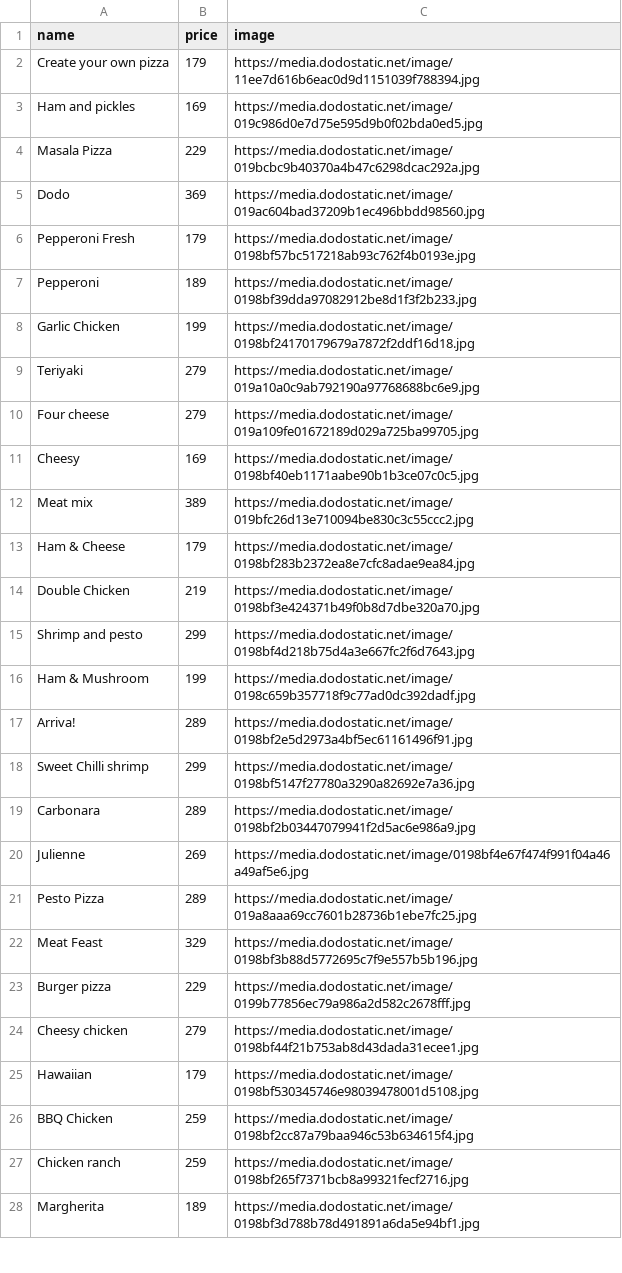
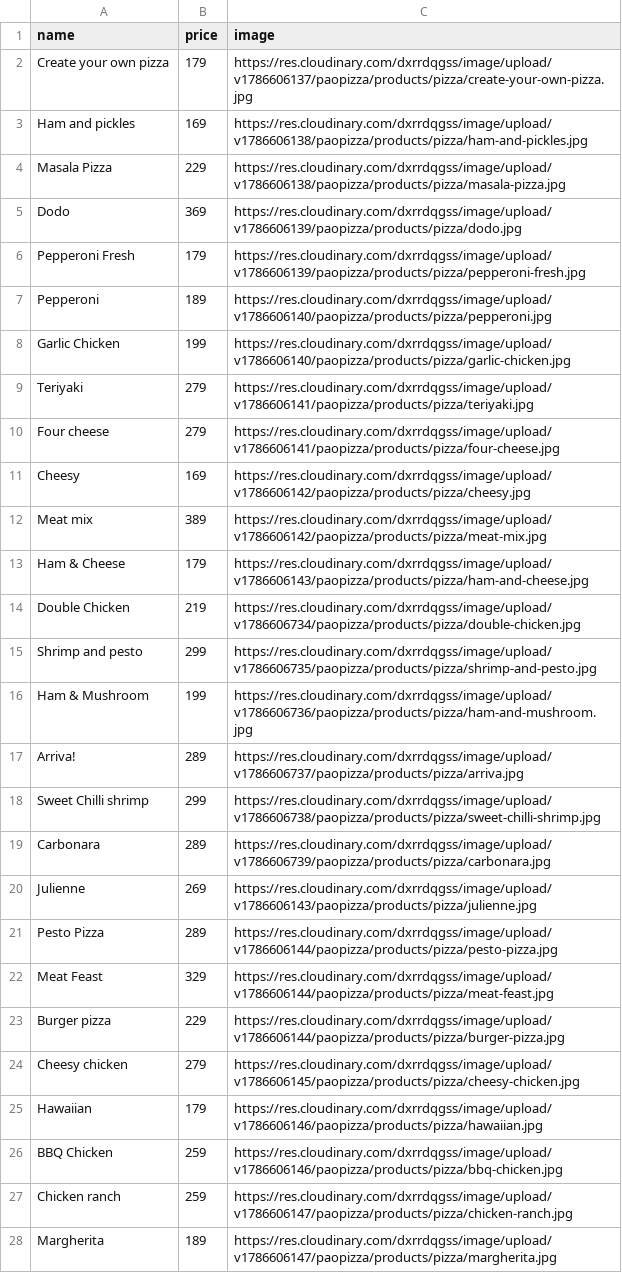
Before and after one commit to thienhanaylai/be-paopizza, a CSV file: src/seeds/pizza.csv, drawn as a sheet; only a part is shown; the diff covers the shown part only.

```diff
--- a/src/seeds/pizza.csv
+++ b/src/seeds/pizza.csv
@@ -1,28 +1,28 @@
 name,price,image
-Create your own pizza,179,https://media.dodostatic.net/image/11ee7d616b6eac0d9d1151039f788394.jpg
-Ham and pickles,169,https://media.dodostatic.net/image/019c986d0e7d75e595d9b0f02bda0ed5.jpg
-Masala Pizza,229,https://media.dodostatic.net/image/019bcbc9b40370a4b47c6298dcac292a.jpg
-Dodo,369,https://media.dodostatic.net/image/019ac604bad37209b1ec496bbdd98560.jpg
-Pepperoni Fresh,179,https://media.dodostatic.net/image/0198bf57bc517218ab93c762f4b0193e.jpg
-Pepperoni,189,https://media.dodostatic.net/image/0198bf39dda97082912be8d1f3f2b233.jpg
-Garlic Chicken,199,https://media.dodostatic.net/image/0198bf24170179679a7872f2ddf16d18.jpg
-Teriyaki,279,https://media.dodostatic.net/image/019a10a0c9ab792190a97768688bc6e9.jpg
-Four cheese,279,https://media.dodostatic.net/image/019a109fe01672189d029a725ba99705.jpg
-Cheesy,169,https://media.dodostatic.net/image/0198bf40eb1171aabe90b1b3ce07c0c5.jpg
-Meat mix,389,https://media.dodostatic.net/image/019bfc26d13e710094be830c3c55ccc2.jpg
-Ham & Cheese,179,https://media.dodostatic.net/image/0198bf283b2372ea8e7cfc8adae9ea84.jpg
-Double Chicken,219,https://media.dodostatic.net/image/0198bf3e424371b49f0b8d7dbe320a70.jpg
-Shrimp and pesto,299,https://media.dodostatic.net/image/0198bf4d218b75d4a3e667fc2f6d7643.jpg
-Ham & Mushroom,199,https://media.dodostatic.net/image/0198c659b357718f9c77ad0dc392dadf.jpg
-Arriva!,289,https://media.dodostatic.net/image/0198bf2e5d2973a4bf5ec61161496f91.jpg
-Sweet Chilli shrimp,299,https://media.dodostatic.net/image/0198bf5147f27780a3290a82692e7a36.jpg
-Carbonara,289,https://media.dodostatic.net/image/0198bf2b03447079941f2d5ac6e986a9.jpg
-Julienne,269,https://media.dodostatic.net/image/0198bf4e67f474f991f04a46a49af5e6.jpg
-Pesto Pizza,289,https://media.dodostatic.net/image/019a8aaa69cc7601b28736b1ebe7fc25.jpg
-Meat Feast,329,https://media.dodostatic.net/image/0198bf3b88d5772695c7f9e557b5b196.jpg
-Burger pizza,229,https://media.dodostatic.net/image/0199b77856ec79a986a2d582c2678fff.jpg
-Cheesy chicken,279,https://media.dodostatic.net/image/0198bf44f21b753ab8d43dada31ecee1.jpg
-Hawaiian,179,https://media.dodostatic.net/image/0198bf530345746e98039478001d5108.jpg
-BBQ Chicken,259,https://media.dodostatic.net/image/0198bf2cc87a79baa946c53b634615f4.jpg
-Chicken ranch,259,https://media.dodostatic.net/image/0198bf265f7371bcb8a99321fecf2716.jpg
-Margherita,189,https://media.dodostatic.net/image/0198bf3d788b78d491891a6da5e94bf1.jpg
+Create your own pizza,179,https://res.cloudinary.com/dxrrdqgss/image/upload/v1786606137/paopizza/products/pizza/create-your-own-pizza.jpg
+Ham and pickles,169,https://res.cloudinary.com/dxrrdqgss/image/upload/v1786606138/paopizza/products/pizza/ham-and-pickles.jpg
+Masala Pizza,229,https://res.cloudinary.com/dxrrdqgss/image/upload/v1786606138/paopizza/products/pizza/masala-pizza.jpg
+Dodo,369,https://res.cloudinary.com/dxrrdqgss/image/upload/v1786606139/paopizza/products/pizza/dodo.jpg
+Pepperoni Fresh,179,https://res.cloudinary.com/dxrrdqgss/image/upload/v1786606139/paopizza/products/pizza/pepperoni-fresh.jpg
+Pepperoni,189,https://res.cloudinary.com/dxrrdqgss/image/upload/v1786606140/paopizza/products/pizza/pepperoni.jpg
+Garlic Chicken,199,https://res.cloudinary.com/dxrrdqgss/image/upload/v1786606140/paopizza/products/pizza/garlic-chicken.jpg
+Teriyaki,279,https://res.cloudinary.com/dxrrdqgss/image/upload/v1786606141/paopizza/products/pizza/teriyaki.jpg
+Four cheese,279,https://res.cloudinary.com/dxrrdqgss/image/upload/v1786606141/paopizza/products/pizza/four-cheese.jpg
+Cheesy,169,https://res.cloudinary.com/dxrrdqgss/image/upload/v1786606142/paopizza/products/pizza/cheesy.jpg
+Meat mix,389,https://res.cloudinary.com/dxrrdqgss/image/upload/v1786606142/paopizza/products/pizza/meat-mix.jpg
+Ham & Cheese,179,https://res.cloudinary.com/dxrrdqgss/image/upload/v1786606143/paopizza/products/pizza/ham-and-cheese.jpg
+Double Chicken,219,https://res.cloudinary.com/dxrrdqgss/image/upload/v1786606734/paopizza/products/pizza/double-chicken.jpg
+Shrimp and pesto,299,https://res.cloudinary.com/dxrrdqgss/image/upload/v1786606735/paopizza/products/pizza/shrimp-and-pesto.jpg
+Ham & Mushroom,199,https://res.cloudinary.com/dxrrdqgss/image/upload/v1786606736/paopizza/products/pizza/ham-and-mushroom.jpg
+Arriva!,289,https://res.cloudinary.com/dxrrdqgss/image/upload/v1786606737/paopizza/products/pizza/arriva.jpg
+Sweet Chilli shrimp,299,https://res.cloudinary.com/dxrrdqgss/image/upload/v1786606738/paopizza/products/pizza/sweet-chilli-shrimp.jpg
+Carbonara,289,https://res.cloudinary.com/dxrrdqgss/image/upload/v1786606739/paopizza/products/pizza/carbonara.jpg
+Julienne,269,https://res.cloudinary.com/dxrrdqgss/image/upload/v1786606143/paopizza/products/pizza/julienne.jpg
+Pesto Pizza,289,https://res.cloudinary.com/dxrrdqgss/image/upload/v1786606144/paopizza/products/pizza/pesto-pizza.jpg
+Meat Feast,329,https://res.cloudinary.com/dxrrdqgss/image/upload/v1786606144/paopizza/products/pizza/meat-feast.jpg
+Burger pizza,229,https://res.cloudinary.com/dxrrdqgss/image/upload/v1786606144/paopizza/products/pizza/burger-pizza.jpg
+Cheesy chicken,279,https://res.cloudinary.com/dxrrdqgss/image/upload/v1786606145/paopizza/products/pizza/cheesy-chicken.jpg
+Hawaiian,179,https://res.cloudinary.com/dxrrdqgss/image/upload/v1786606146/paopizza/products/pizza/hawaiian.jpg
+BBQ Chicken,259,https://res.cloudinary.com/dxrrdqgss/image/upload/v1786606146/paopizza/products/pizza/bbq-chicken.jpg
+Chicken ranch,259,https://res.cloudinary.com/dxrrdqgss/image/upload/v1786606147/paopizza/products/pizza/chicken-ranch.jpg
+Margherita,189,https://res.cloudinary.com/dxrrdqgss/image/upload/v1786606147/paopizza/products/pizza/margherita.jpg
```
Also changed, not shown: 5 edited cells elsewhere in this file, src/seeds/drink.csv, src/seeds/pasta_deset_salad_.csv, 1 other file.
